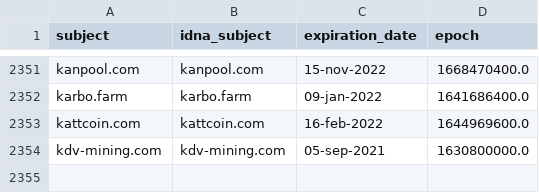
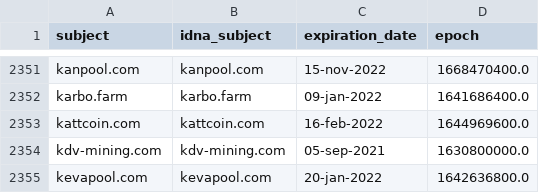
Before and after one commit to Ultimate-Hosts-Blacklist/ZeroDot1_CoinBlockerLists, a CSV file: .pyfunceble/whois.csv, drawn as a sheet; only a part is shown, gaps mark what is left out; the diff names each change by its address in the sheet, - before the commit and + after, or states it on an @@ line.

```diff
--- a/.pyfunceble/whois.csv
+++ b/.pyfunceble/whois.csv
+row 2355: kevapool.com | kevapool.com | 20-jan-2022 | 1642636800.0
```
Also changed, not shown: 12 other files.
